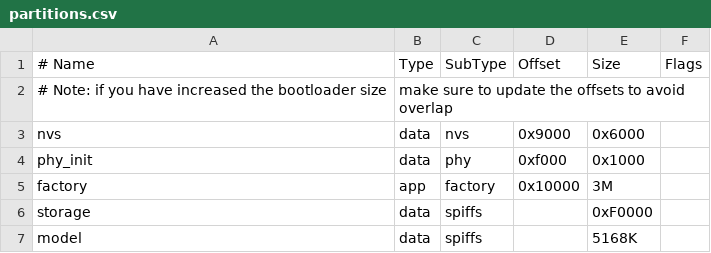
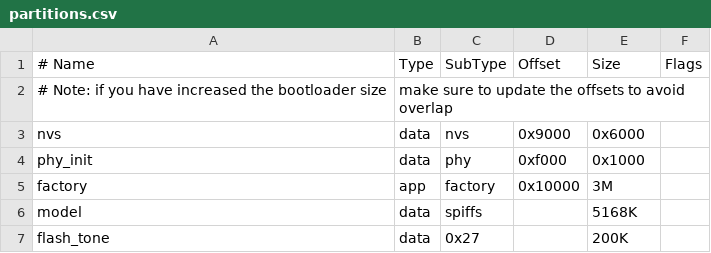
Before and after one commit to GithubHovey/Robo_xiangli, a CSV file: partitions.csv, drawn as a sheet.

```diff
--- a/partitions.csv
+++ b/partitions.csv
@@ -5,3 +5,3 @@ phy_init, data, phy,     0xf000,  0x1000,
 factory,  app,  factory, 0x10000, 3M,
-storage,  data, spiffs,  ,        0xF0000,
 model,    data, spiffs,  ,        5168K,
+flash_tone,   data, 0x27,          ,    200K,
```
Also changed, not shown: 13 other files.
